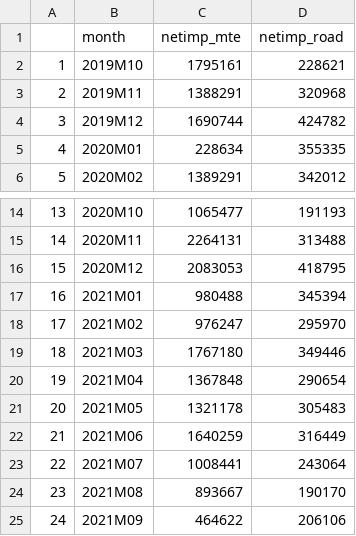
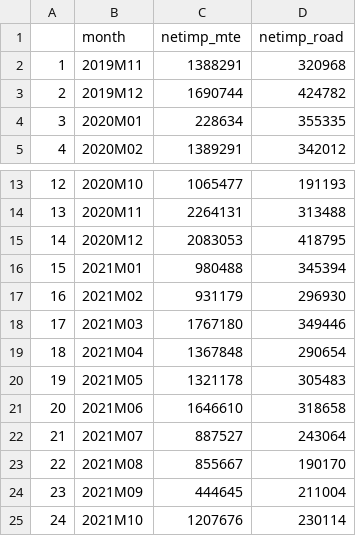
Before and after one commit to eamswe/nowcastdata, a CSV file: nx.csv, drawn as a sheet; only a part is shown, gaps mark what is left out; removed rows and columns are numbered as before the commit, all else as after; the diff names each change by its address in the sheet, - before the commit and + after, or states it on an @@ line.

```diff
--- a/nx.csv
+++ b/nx.csv
-row 2: 1 | 2019M10 | 1795161 | 228621
@@ column A renumbered between rows 2 and 24 @@
-C17 (netimp_mte): 976247
+C17 (netimp_mte): 931179
-D17 (netimp_road): 295970
+D17 (netimp_road): 296930
-C21 (netimp_mte): 1640259
+C21 (netimp_mte): 1646610
-D21 (netimp_road): 316449
+D21 (netimp_road): 318658
-C22 (netimp_mte): 1008441
+C22 (netimp_mte): 887527
-C23 (netimp_mte): 893667
+C23 (netimp_mte): 855667
-C24 (netimp_mte): 464622
+C24 (netimp_mte): 444645
-D24 (netimp_road): 206106
+D24 (netimp_road): 211004
+row 25: 24 | 2021M10 | 1207676 | 230114
```
Also changed, not shown: rppi.csv, 1 other file.
